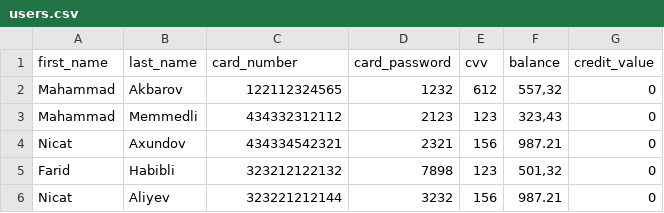
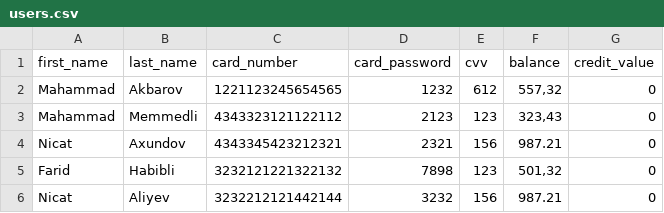
Before and after one commit to Ferid612/Lessons, a CSV file: Suallar/users.csv, drawn as a sheet.

```diff
--- a/Suallar/users.csv
+++ b/Suallar/users.csv
@@ -1,6 +1,6 @@
 first_name,last_name,card_number,card_password,cvv,balance,credit_value
-Mahammad,Akbarov,122112324565,1232,612,"557,32",0
-Mahammad,Memmedli,434332312112,2123,123,"323,43",0
-Nicat,Axundov,434334542321,2321,156,987.21,0
-Farid,Habibli,323212122132,7898,123,"501,32",0
-Nicat,Aliyev,323221212144,3232,156,987.21,0
+Mahammad,Akbarov,1221123245654565,1232,612,"557,32",0
+Mahammad,Memmedli,4343323121122112,2123,123,"323,43",0
+Nicat,Axundov,4343345423212321,2321,156,987.21,0
+Farid,Habibli,3232121221322132,7898,123,"501,32",0
+Nicat,Aliyev,3232212121442144,3232,156,987.21,0
```
Also changed, not shown: 6 other files.
